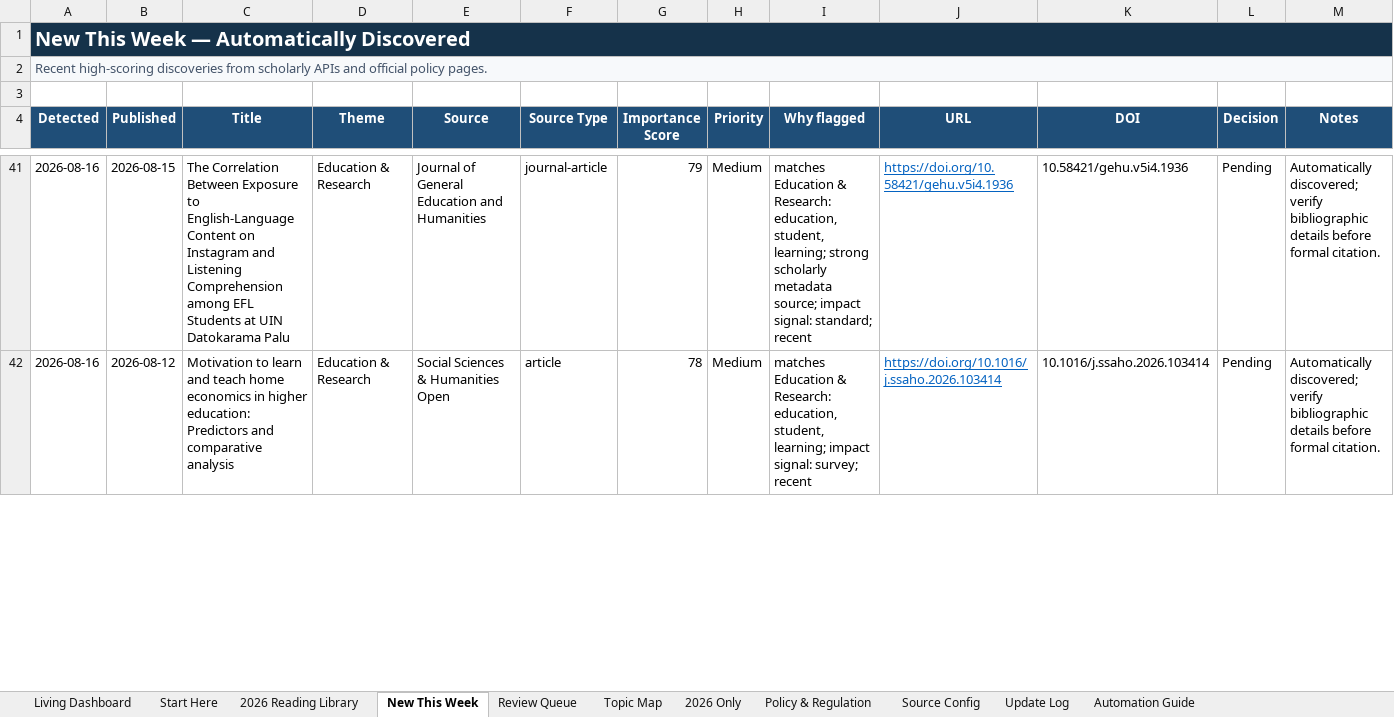
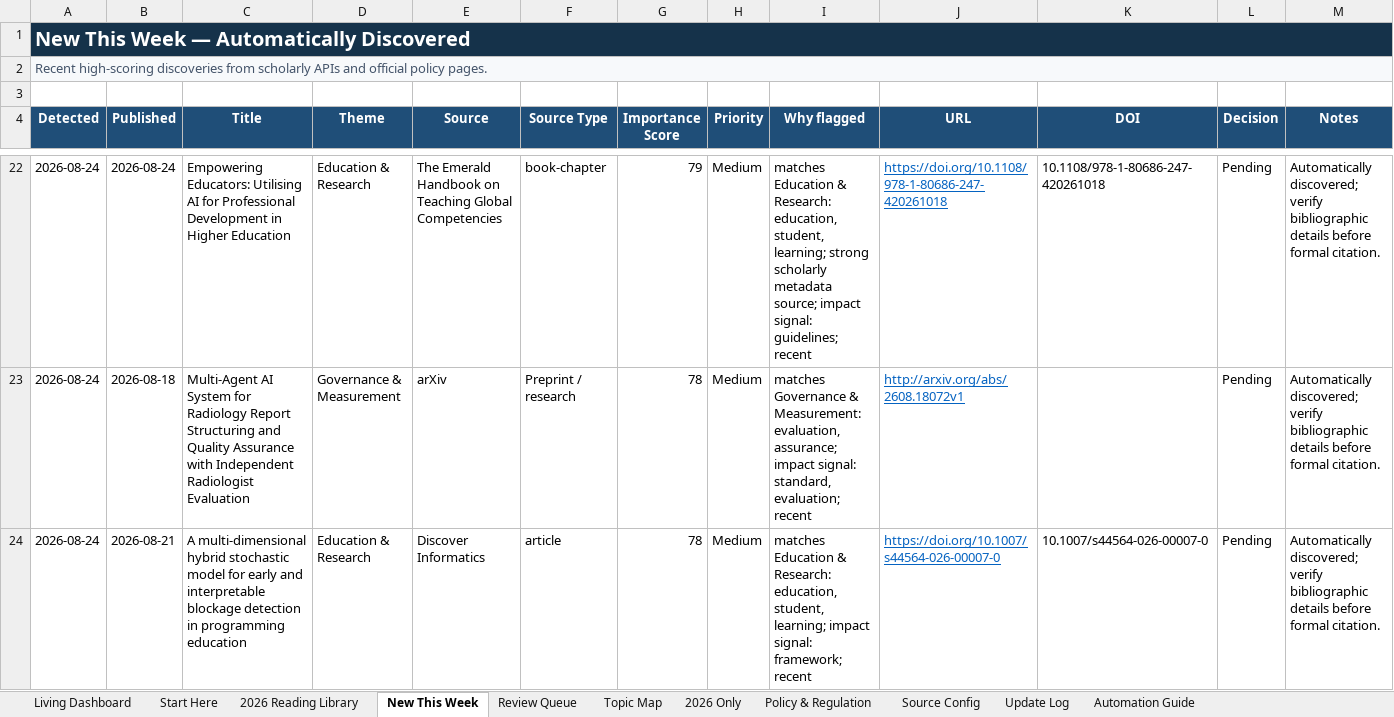
Before and after one commit to sonigovind/ai-llm-ethics-living-tracker, an Excel workbook: AI_LLM_Ethics_Living_Tracker.xlsx, sheet New This Week, drawn as a sheet; only a part is shown, gaps mark what is left out; values as stored, in another font and other column widths than the file's, no borders; conditional formats not drawn; addresses are those after the commit; the diff covers the shown part only; the diff names each change by its address in the sheet, - before the commit and + after, or states it on an @@ line.

```diff
--- a/AI_LLM_Ethics_Living_Tracker.xlsx (sheet New This Week)
+++ b/AI_LLM_Ethics_Living_Tracker.xlsx (sheet New This Week)
-A22 (Detected): 2026-08-16
+A22 (Detected): 2026-08-24
-B22 (Published): 2026-08-15
+B22 (Published): 2026-08-24
-C22 (Title): The Correlation Between Exposure to English-Language Content on Instagram and Listening Comprehension among EFL Students at UIN Datokarama Palu
+C22 (Title): Empowering Educators: Utilising AI for Professional Development in Higher Education
-E22 (Source): Journal of General Education and Humanities
+E22 (Source): The Emerald Handbook on Teaching Global Competencies
-F22 (Source Type): journal-article
+F22 (Source Type): book-chapter
-I22 (Why flagged): …impact signal: standard; recent
+I22 (Why flagged): …impact signal: guidelines; recent
-J22 (URL): https://doi.org/10.58421/gehu.v5i4.1936
+J22 (URL): https://doi.org/10.1108/978-1-80686-247-420261018
-K22 (DOI): 10.58421/gehu.v5i4.1936
+K22 (DOI): 10.1108/978-1-80686-247-420261018
+row 23: 2026-08-24 | 2026-08-18 | Multi-Agent AI System for Radiology Report Structuring and Quality Assurance with Independent Radiologist Evaluation | Governance & Measurement | arXiv | Preprint / research | 78 | Medium | matches Governance & Measurement: evaluation, assurance; impact signal: standard, evaluation; recent | http://arxiv.org/abs/2608.18072v1 |  | Pending | Automatically discovered; verify bibliographic details before formal citation.
-A24 (Detected): 2026-08-16
+A24 (Detected): 2026-08-24
-B24 (Published): 2026-08-12
+B24 (Published): 2026-08-21
-C24 (Title): Motivation to learn and teach home economics in higher education: Predictors and comparative analysis
+C24 (Title): A multi-dimensional hybrid stochastic model for early and interpretable blockage detection in programming education
-E24 (Source): Social Sciences & Humanities Open
+E24 (Source): Discover Informatics
-I24 (Why flagged): …impact signal: survey; recent
+I24 (Why flagged): …impact signal: framework; recent
-J24 (URL): https://doi.org/10.1016/j.ssaho.2026.103414
+J24 (URL): https://doi.org/10.1007/s44564-026-00007-0
-K24 (DOI): 10.1016/j.ssaho.2026.103414
+K24 (DOI): 10.1007/s44564-026-00007-0
```
Also changed, not shown: 13 added rows, 45 removed rows and 160 edited cells elsewhere in this sheet, sheet Review Queue, sheet Update Log, sheet Living Dashboard, 6 other files.
